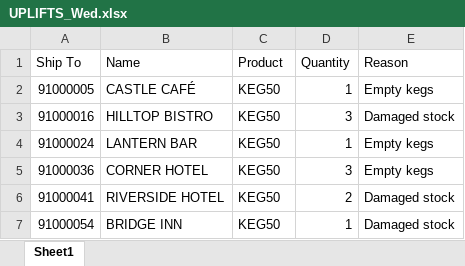
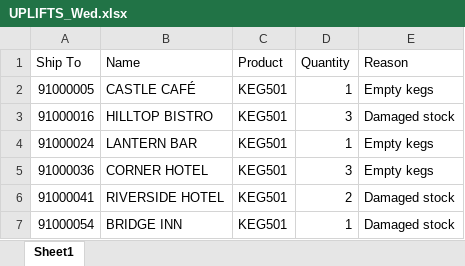
Before and after one commit to willangeloo/Transport-Planner, an Excel workbook: demo/Route_planning/REPORTS/week_46/UPLIFTS_Wed.xlsx, sheet Sheet1, drawn as a sheet; values as stored, in another font and other column widths than the file's, no borders; the diff names each change by its address in the sheet, - before the commit and + after, or states it on an @@ line.

```diff
--- a/demo/Route_planning/REPORTS/week_46/UPLIFTS_Wed.xlsx (sheet Sheet1)
+++ b/demo/Route_planning/REPORTS/week_46/UPLIFTS_Wed.xlsx (sheet Sheet1)
-C2:C7 (Product): KEG50
+C2:C7 (Product): KEG501
```
Also changed, not shown: demo/Route_planning/REPORTS/week_46/PROD_Fri.xlsx, demo/Route_planning/REPORTS/week_46/PROD_Mon.xlsx, 29 other files.
